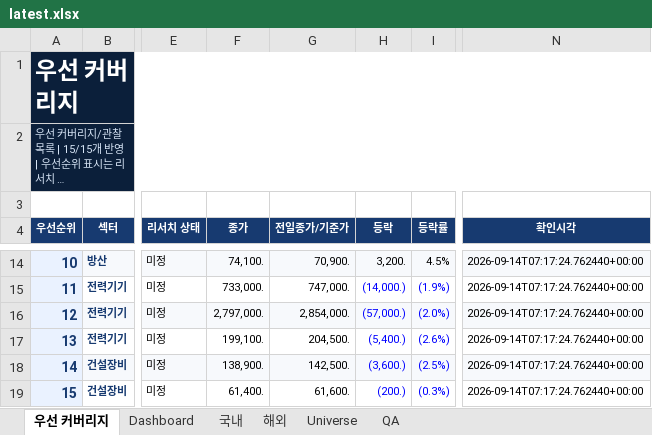
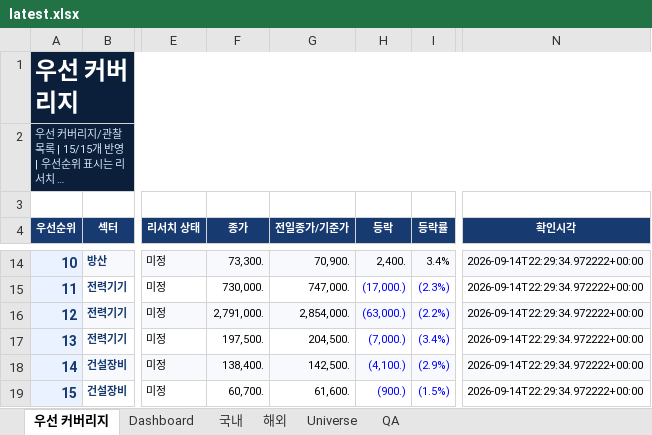
Before and after one commit to lou2sclare-ai/Stock-Price-Update, an Excel workbook: output/latest.xlsx, sheet 우선 커버리지, drawn as a sheet; only a part is shown, gaps mark what is left out; long unchanged cells end in …; values as stored, in another font and other column widths than the file's, no borders; conditional formats not drawn; the diff covers the shown part only; the diff names each change by its address in the sheet, - before the commit and + after, or states it on an @@ line.

```diff
--- a/output/latest.xlsx (sheet 우선 커버리지)
+++ b/output/latest.xlsx (sheet 우선 커버리지)
-F14 (종가): 74,100.
+F14 (종가): 73,300.
-H14 (등락): 3,200.
+H14 (등락): 2,400.
-I14 (등락률): 4.5%
+I14 (등락률): 3.4%
-N14:N19 (확인시각): 2026-09-14T07:17:24.762440+00:00
+N14:N19 (확인시각): 2026-09-14T22:29:34.972222+00:00
-F15 (종가): 733,000.
+F15 (종가): 730,000.
-H15 (등락): (14,000.)
+H15 (등락): (17,000.)
-I15 (등락률): (1.9%)
+I15 (등락률): (2.3%)
-F16 (종가): 2,797,000.
+F16 (종가): 2,791,000.
-H16 (등락): (57,000.)
+H16 (등락): (63,000.)
-I16 (등락률): (2.0%)
+I16 (등락률): (2.2%)
-F17 (종가): 199,100.
+F17 (종가): 197,500.
-H17 (등락): (5,400.)
+H17 (등락): (7,000.)
-I17 (등락률): (2.6%)
+I17 (등락률): (3.4%)
-F18 (종가): 138,900.
+F18 (종가): 138,400.
-H18 (등락): (3,600.)
+H18 (등락): (4,100.)
-I18 (등락률): (2.5%)
+I18 (등락률): (2.9%)
-F19 (종가): 61,400.
+F19 (종가): 60,700.
-H19 (등락): (200.)
+H19 (등락): (900.)
-I19 (등락률): (0.3%)
+I19 (등락률): (1.5%)
```
Also changed, not shown: 36 edited cells and cell formats elsewhere in this sheet, sheet Dashboard, sheet 해외, sheet 국내, sheet QA, 2 other files.
